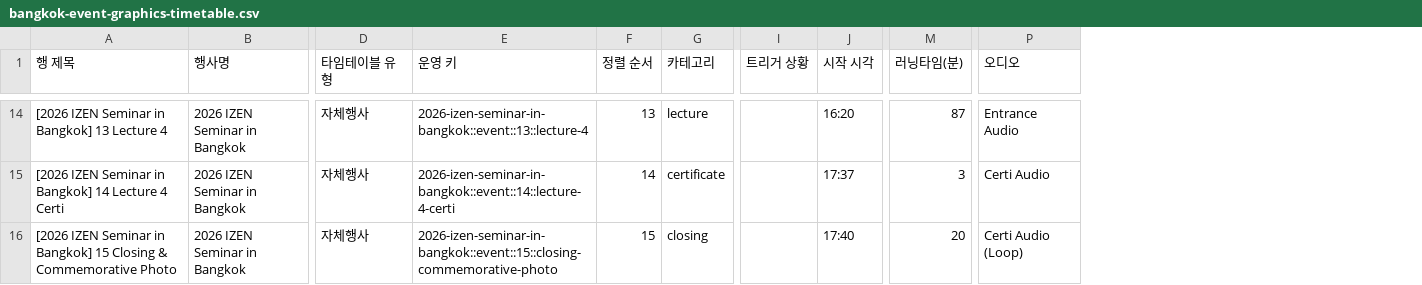
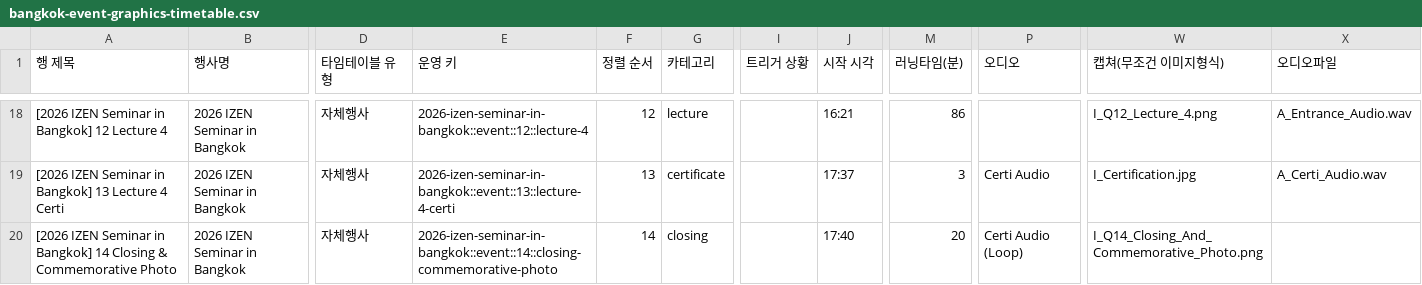
Before and after one commit to Yurang2/IZEN-design-team, a CSV file: ops/generated/bangkok-event-graphics-timetable.csv, drawn as a sheet; only a part is shown, gaps mark what is left out; addresses are those after the commit; the diff covers the shown part only; the diff names each change by its address in the sheet, - before the commit and + after, or states it on an @@ line.

```diff
--- a/ops/generated/bangkok-event-graphics-timetable.csv
+++ b/ops/generated/bangkok-event-graphics-timetable.csv
+column W (캡쳐(무조건 이미지형식)), rows 18-20: I_Q12_Lecture_4.png | I_Certification.jpg | I_Q14_Closing_And_Commemorative_Photo.png
+column X (오디오파일), rows 18-19: A_Entrance_Audio.wav | A_Certi_Audio.wav
-A18 (행 제목): [2026 IZEN Seminar in Bangkok] 13 Lecture 4
+A18 (행 제목): [2026 IZEN Seminar in Bangkok] 12 Lecture 4
-E18 (운영 키): 2026-izen-seminar-in-bangkok::event::13::lecture-4
+E18 (운영 키): 2026-izen-seminar-in-bangkok::event::12::lecture-4
-F18 (정렬 순서): 13
+F18 (정렬 순서): 12
-J18 (시작 시각): 16:20
+J18 (시작 시각): 16:21
-M18 (러닝타임(분)): 87
+M18 (러닝타임(분)): 86
-P18 (오디오): Entrance Audio
+P18 (오디오): (empty)
-A19 (행 제목): …in Bangkok] 14 Lecture 4…
+A19 (행 제목): …in Bangkok] 13 Lecture 4…
-E19 (운영 키): 2026-izen-seminar-in-bangkok::event::14::lecture-4-certi
+E19 (운영 키): 2026-izen-seminar-in-bangkok::event::13::lecture-4-certi
-F19 (정렬 순서): 14
+F19 (정렬 순서): 13
-A20 (행 제목): …in Bangkok] 15 Closing &…
+A20 (행 제목): …in Bangkok] 14 Closing &…
-E20 (운영 키): 2026-izen-seminar-in-bangkok::event::15::closing-commemorative-photo
+E20 (운영 키): 2026-izen-seminar-in-bangkok::event::14::closing-commemorative-photo
-F20 (정렬 순서): 15
+F20 (정렬 순서): 14
```
Also changed, not shown: 5 added rows, 1 removed row and 51 edited cells elsewhere in this file, 41 other files.
